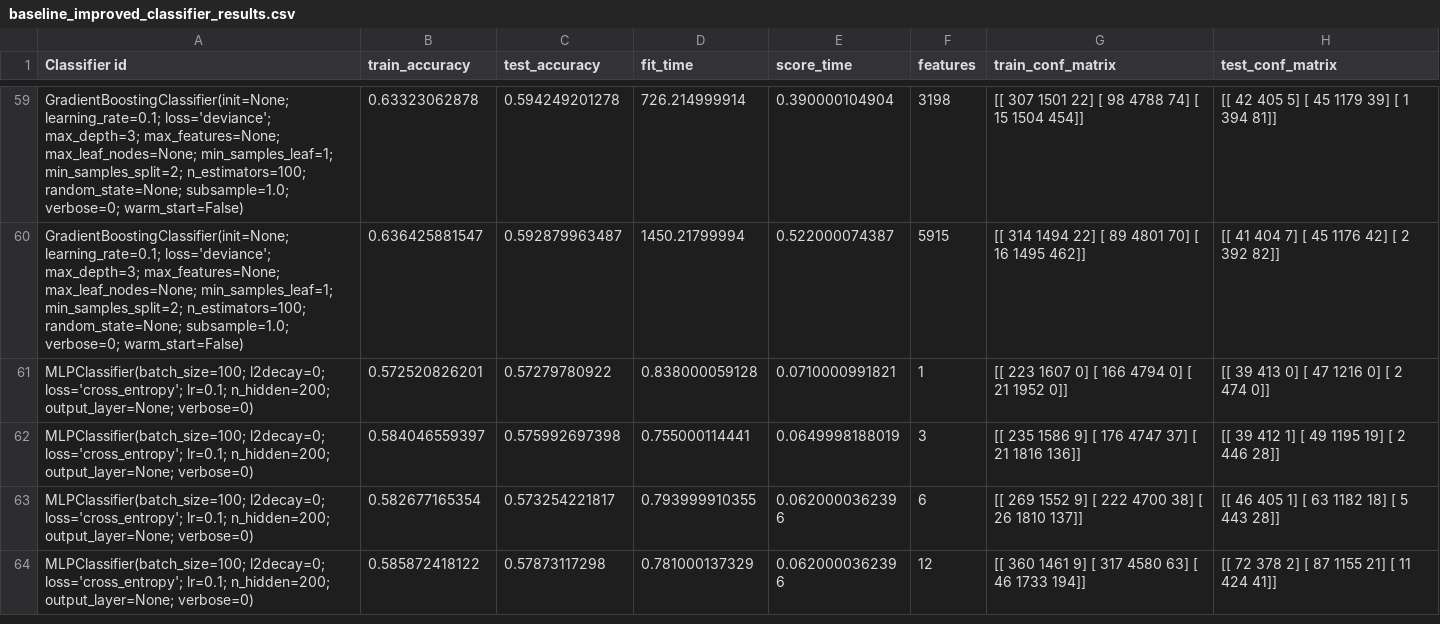
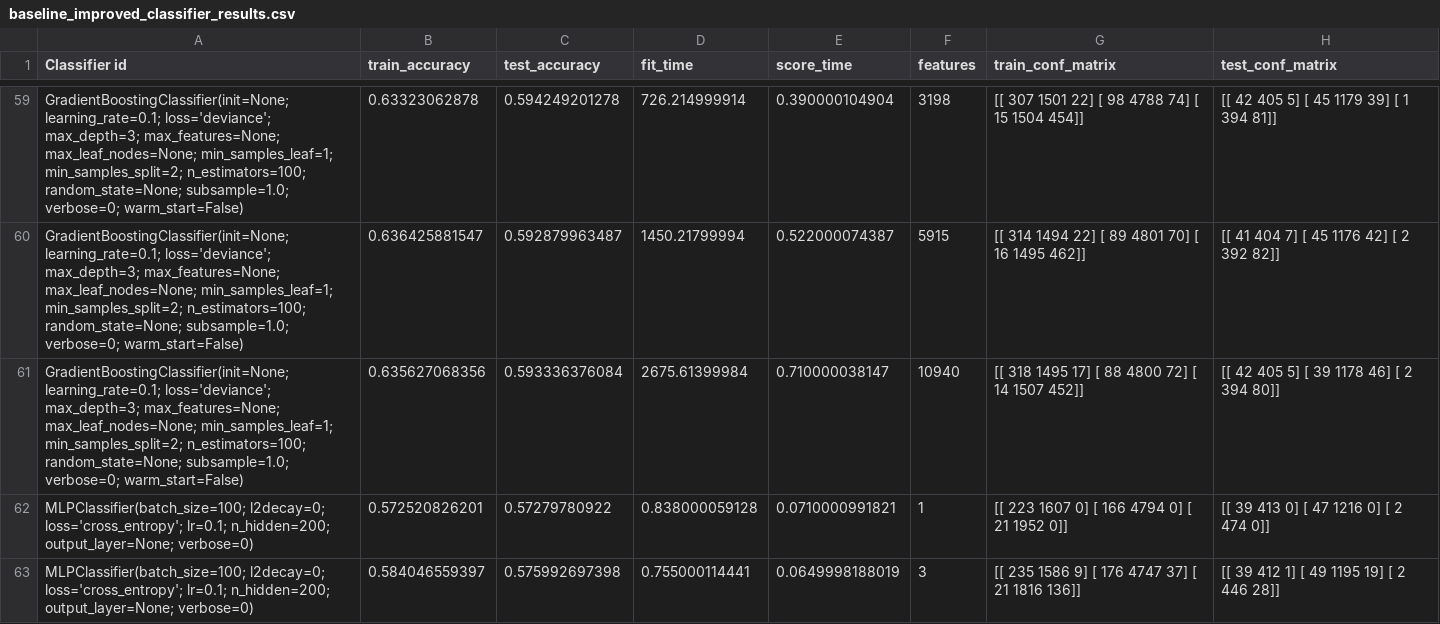
Before and after one commit to HarrieO/Natural-Language-Processing-1, a CSV file: results/baseline_improved_classifier_results.csv, drawn as a sheet; only a part is shown, gaps mark what is left out; the shorter side is filled out with more unchanged rows; the diff names each change by its address in the sheet, - before the commit and + after, or states it on an @@ line.

```diff
--- a/results/baseline_improved_classifier_results.csv
+++ b/results/baseline_improved_classifier_results.csv
+row 61: GradientBoostingClassifier(init=None; learning_rate=0.1; loss='deviance'; max_depth=3; max_features=None; max_leaf_nodes=None; min_samples_leaf=1; min_samples_split=2; n_estimators=100; random_state=None; subsample=1.0; verbose=0; warm_start=False) | 0.635627068356 | 0.593336376084 | 2675.61399984 | 0.710000038147 | 10940 | [[ 318 1495 17] [ 88 4800 72] [ 14 1507 452]] | [[ 42 405 5] [ 39 1178 46] [ 2 394 80]]
```
Also changed, not shown: results/baseline_classifier_results.csv.
